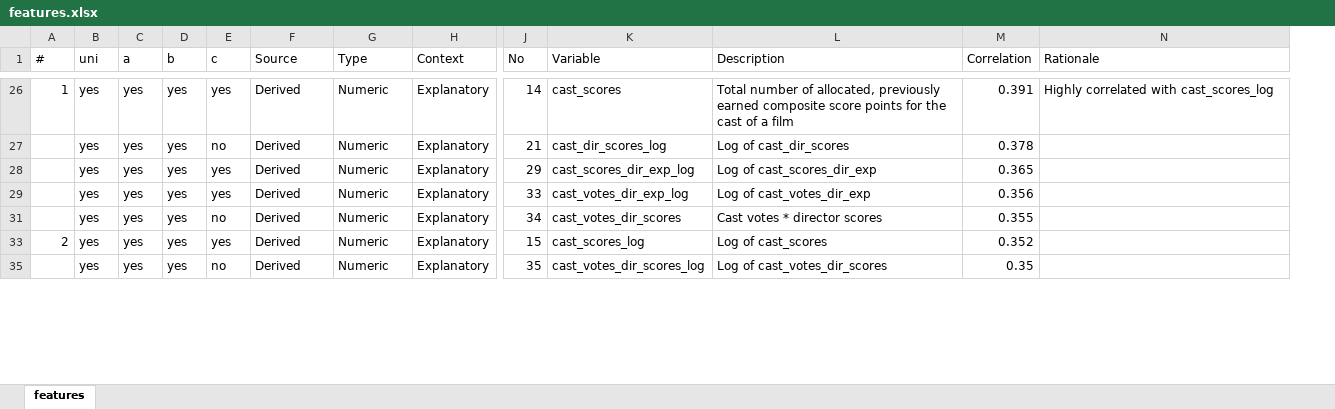
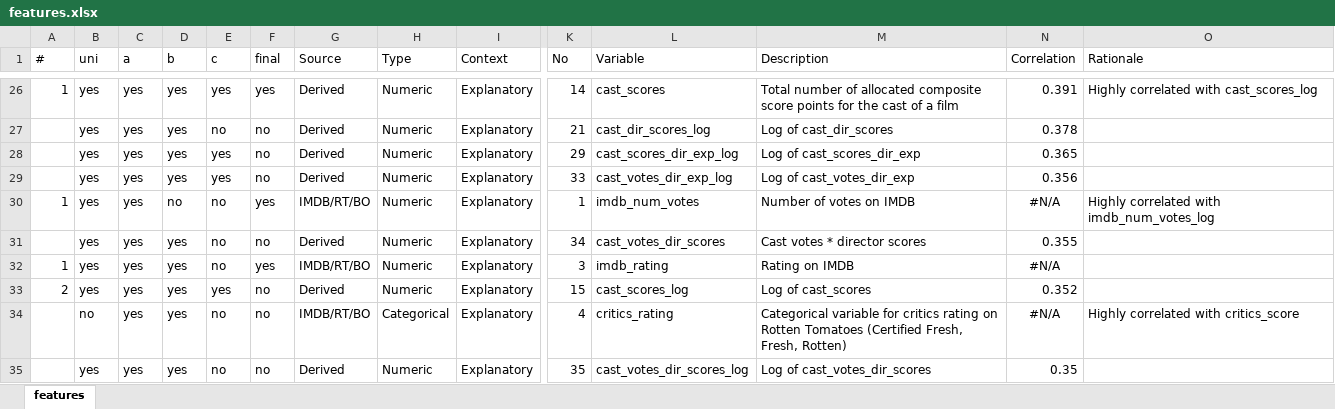
Before and after one commit to DataScienceSalon/mdb, an Excel workbook: data/features.xlsx, sheet features, drawn as a sheet; only a part is shown, gaps mark what is left out; values as stored, in another font and other column widths than the file's, no borders; addresses are those after the commit; rows hold the shown columns only; the diff covers the shown part only; the diff names each change by its address in the sheet, - before the commit and + after, or states it on an @@ line.

```diff
--- a/data/features.xlsx (sheet features)
+++ b/data/features.xlsx (sheet features)
+column F (final), rows 26-29: yes | no | no | no; row 31: no; row 33: no; row 35: no
-M26 (Description): …number of allocated, previously earned composite score…
+M26 (Description): …number of allocated composite score…
+row 30: 1 | yes | yes | no | no | yes | IMDB/RT/BO | Numeric | Explanatory | 1 | imdb_num_votes | Number of votes on IMDB | #N/A | Highly correlated with imdb_num_votes_log
+row 32: 1 | yes | yes | yes | no | yes | IMDB/RT/BO | Numeric | Explanatory | 3 | imdb_rating | Rating on IMDB | #N/A
+row 34:  | no | yes | yes | no | no | IMDB/RT/BO | Categorical | Explanatory | 4 | critics_rating | Categorical variable for critics rating on Rotten Tomatoes (Certified Fresh, Fresh, Rotten) | #N/A | Highly correlated with critics_score
```
Also changed, not shown: 37 added rows elsewhere in this sheet, formulas that keep their value, 11 other files.
